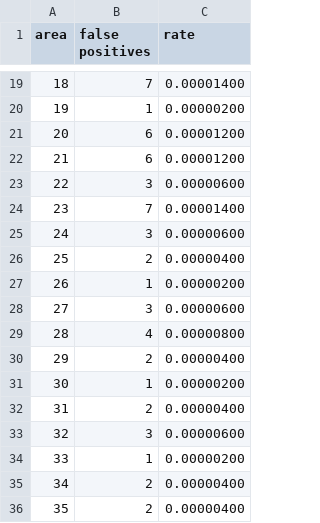
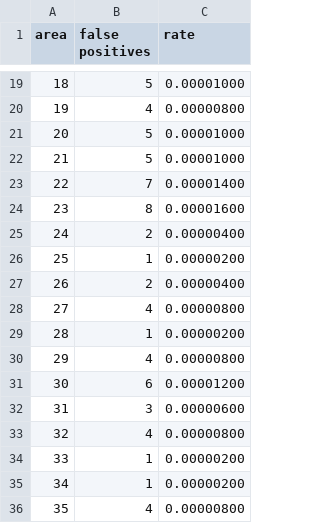
Before and after one commit to esalvucci/SBFBackend, a CSV file: output/fp.csv, drawn as a sheet; only a part is shown, gaps mark what is left out; the diff covers the shown part only.

```diff
--- a/output/fp.csv
+++ b/output/fp.csv
@@ -19,18 +19,18 @@ area;false positives;rate
-18;7;0.00001400
-19;1;0.00000200
-20;6;0.00001200
-21;6;0.00001200
-22;3;0.00000600
-23;7;0.00001400
-24;3;0.00000600
-25;2;0.00000400
-26;1;0.00000200
-27;3;0.00000600
-28;4;0.00000800
-29;2;0.00000400
-30;1;0.00000200
-31;2;0.00000400
-32;3;0.00000600
+18;5;0.00001000
+19;4;0.00000800
+20;5;0.00001000
+21;5;0.00001000
+22;7;0.00001400
+23;8;0.00001600
+24;2;0.00000400
+25;1;0.00000200
+26;2;0.00000400
+27;4;0.00000800
+28;1;0.00000200
+29;4;0.00000800
+30;6;0.00001200
+31;3;0.00000600
+32;4;0.00000800
 33;1;0.00000200
-34;2;0.00000400
-35;2;0.00000400
+34;1;0.00000200
+35;4;0.00000800
```
Also changed, not shown: 132 edited cells elsewhere in this file, output/ise.csv, output/stats.csv, 4 other files.
